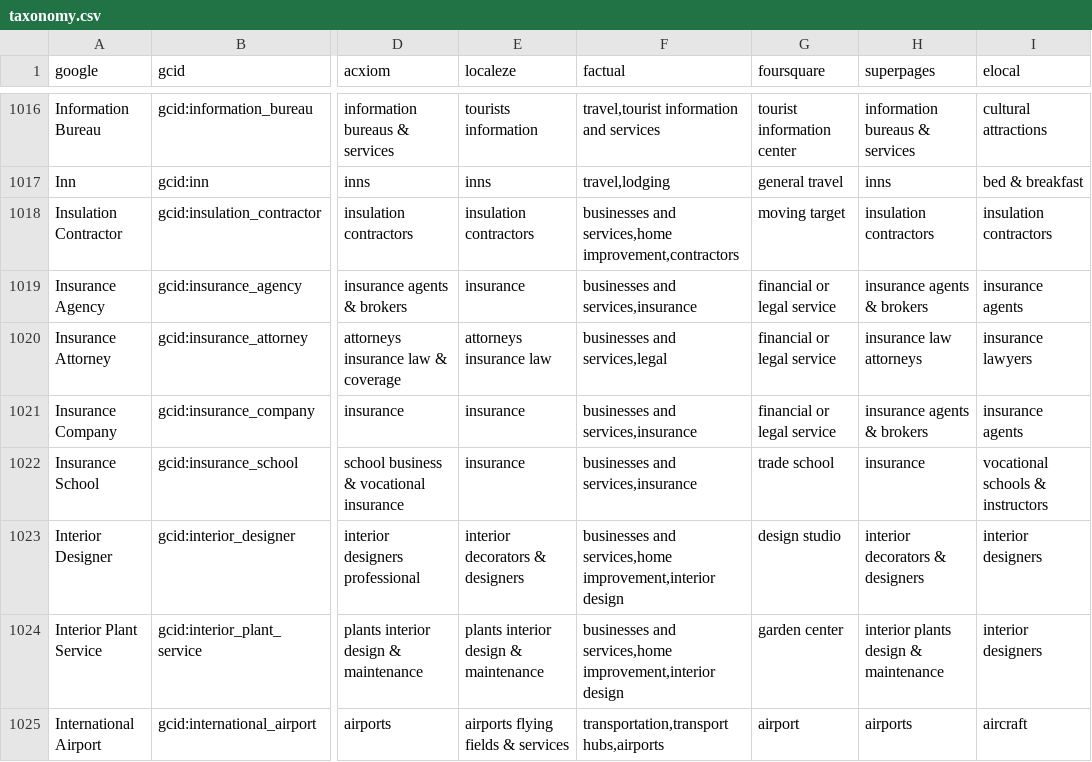
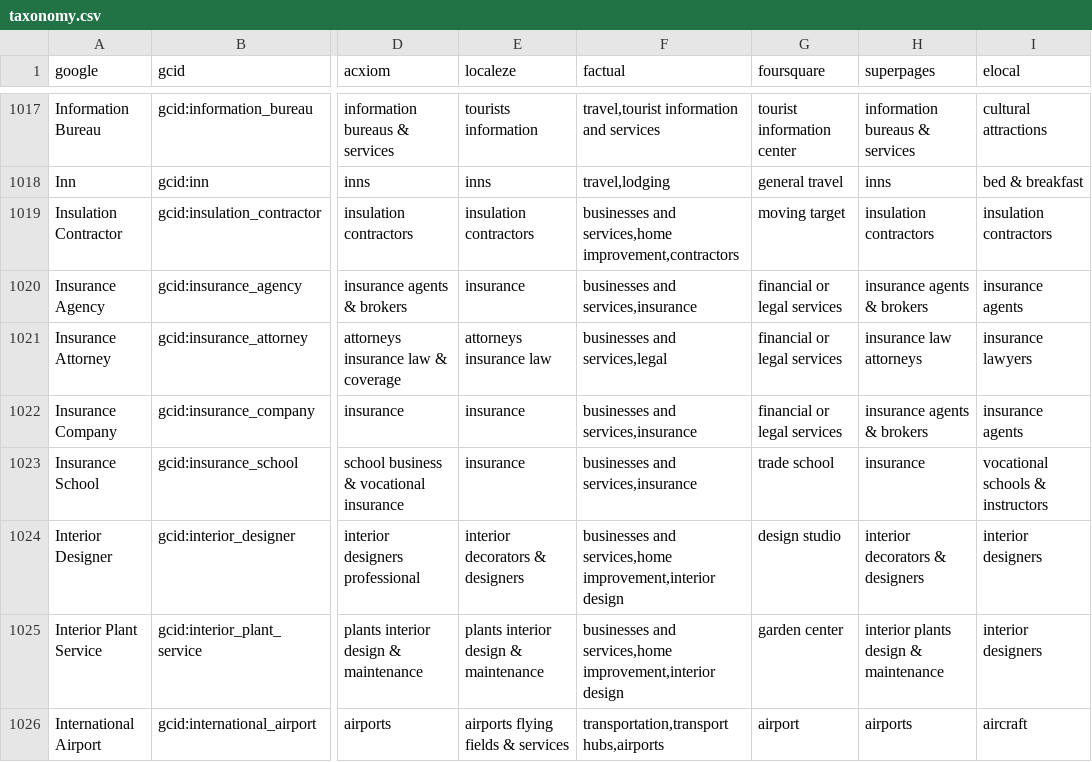
Before and after one commit to adviceinteractivegroup/taxonomy, a CSV file: taxonomy.csv, drawn as a sheet; only a part is shown, gaps mark what is left out; addresses are those after the commit; the diff covers the shown part only; the diff names each change by its address in the sheet, - before the commit and + after, or states it on an @@ line.

Commit message:
Category Appliance Repair Service added

```diff
--- a/taxonomy.csv
+++ b/taxonomy.csv
-G1020:G1022 (foursquare): financial or legal service
+G1020:G1022 (foursquare): financial or legal services
```
Also changed, not shown: 1 added row and 67 edited cells elsewhere in this file.
